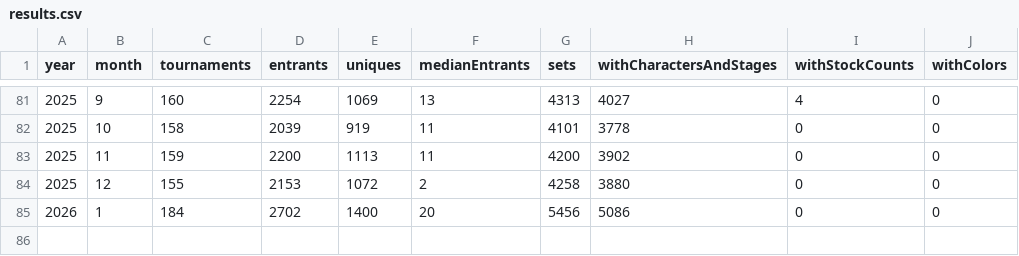
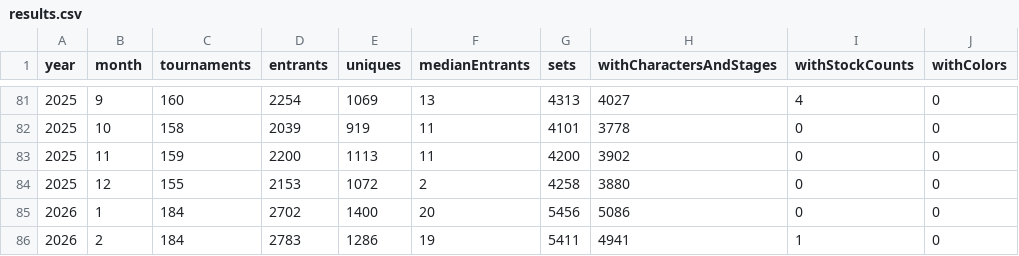
Before and after one commit to jmlee337/sgg-set-counter, a CSV file: results.csv, drawn as a sheet; only a part is shown, gaps mark what is left out; the diff names each change by its address in the sheet, - before the commit and + after, or states it on an @@ line.

Commit message:
february 2026

```diff
--- a/results.csv
+++ b/results.csv
+row 86: 2026 | 2 | 184 | 2783 | 1286 | 19 | 5411 | 4941 | 1 | 0
```
